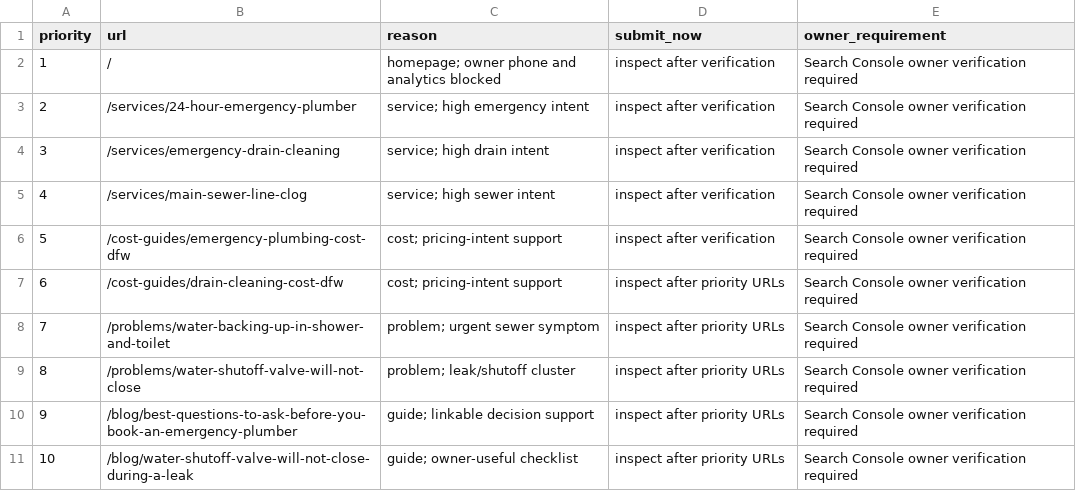
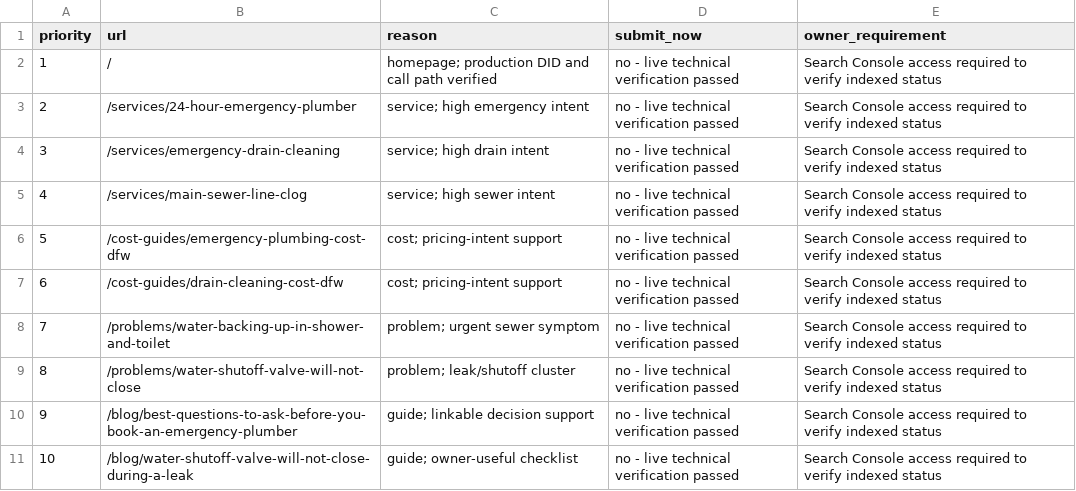
Before and after one commit to affankhan147-arch/ppc-website, a CSV file: reports/day1_session2_url_inspection_list.csv, drawn as a sheet.

Commit message:
phase3 day1 session2: revalidate indexing readiness

```diff
--- a/reports/day1_session2_url_inspection_list.csv
+++ b/reports/day1_session2_url_inspection_list.csv
@@ -1,11 +1,11 @@
 "priority","url","reason","submit_now","owner_requirement"
-"1","/","homepage; owner phone and analytics blocked","inspect after verification","Search Console owner verification required"
-"2","/services/24-hour-emergency-plumber","service; high emergency intent","inspect after verification","Search Console owner verification required"
-"3","/services/emergency-drain-cleaning","service; high drain intent","inspect after verification","Search Console owner verification required"
-"4","/services/main-sewer-line-clog","service; high sewer intent","inspect after verification","Search Console owner verification required"
-"5","/cost-guides/emergency-plumbing-cost-dfw","cost; pricing-intent support","inspect after verification","Search Console owner verification required"
-"6","/cost-guides/drain-cleaning-cost-dfw","cost; pricing-intent support","inspect after priority URLs","Search Console owner verification required"
-"7","/problems/water-backing-up-in-shower-and-toilet","problem; urgent sewer symptom","inspect after priority URLs","Search Console owner verification required"
-"8","/problems/water-shutoff-valve-will-not-close","problem; leak/shutoff cluster","inspect after priority URLs","Search Console owner verification required"
-"9","/blog/best-questions-to-ask-before-you-book-an-emergency-plumber","guide; linkable decision support","inspect after priority URLs","Search Console owner verification required"
-"10","/blog/water-shutoff-valve-will-not-close-during-a-leak","guide; owner-useful checklist","inspect after priority URLs","Search Console owner verification required"
+"1","/","homepage; production DID and call path verified","no - live technical verification passed","Search Console access required to verify indexed status"
+"2","/services/24-hour-emergency-plumber","service; high emergency intent","no - live technical verification passed","Search Console access required to verify indexed status"
+"3","/services/emergency-drain-cleaning","service; high drain intent","no - live technical verification passed","Search Console access required to verify indexed status"
+"4","/services/main-sewer-line-clog","service; high sewer intent","no - live technical verification passed","Search Console access required to verify indexed status"
+"5","/cost-guides/emergency-plumbing-cost-dfw","cost; pricing-intent support","no - live technical verification passed","Search Console access required to verify indexed status"
+"6","/cost-guides/drain-cleaning-cost-dfw","cost; pricing-intent support","no - live technical verification passed","Search Console access required to verify indexed status"
+"7","/problems/water-backing-up-in-shower-and-toilet","problem; urgent sewer symptom","no - live technical verification passed","Search Console access required to verify indexed status"
+"8","/problems/water-shutoff-valve-will-not-close","problem; leak/shutoff cluster","no - live technical verification passed","Search Console access required to verify indexed status"
+"9","/blog/best-questions-to-ask-before-you-book-an-emergency-plumber","guide; linkable decision support","no - live technical verification passed","Search Console access required to verify indexed status"
+"10","/blog/water-shutoff-valve-will-not-close-during-a-leak","guide; owner-useful checklist","no - live technical verification passed","Search Console access required to verify indexed status"
```
Also changed, not shown: 1 other file.
